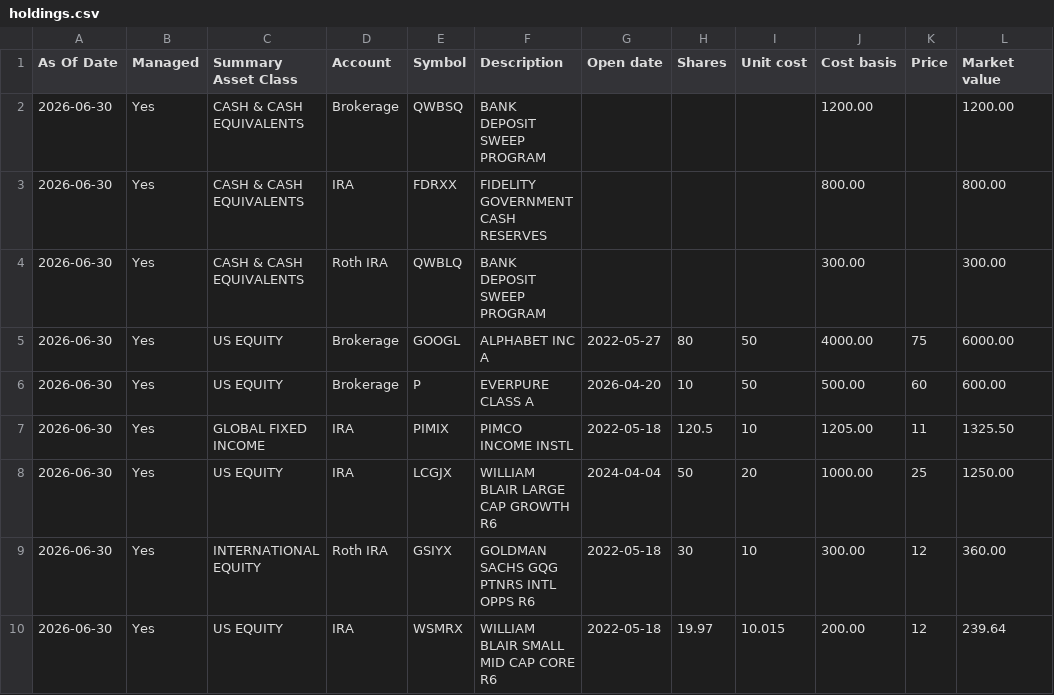
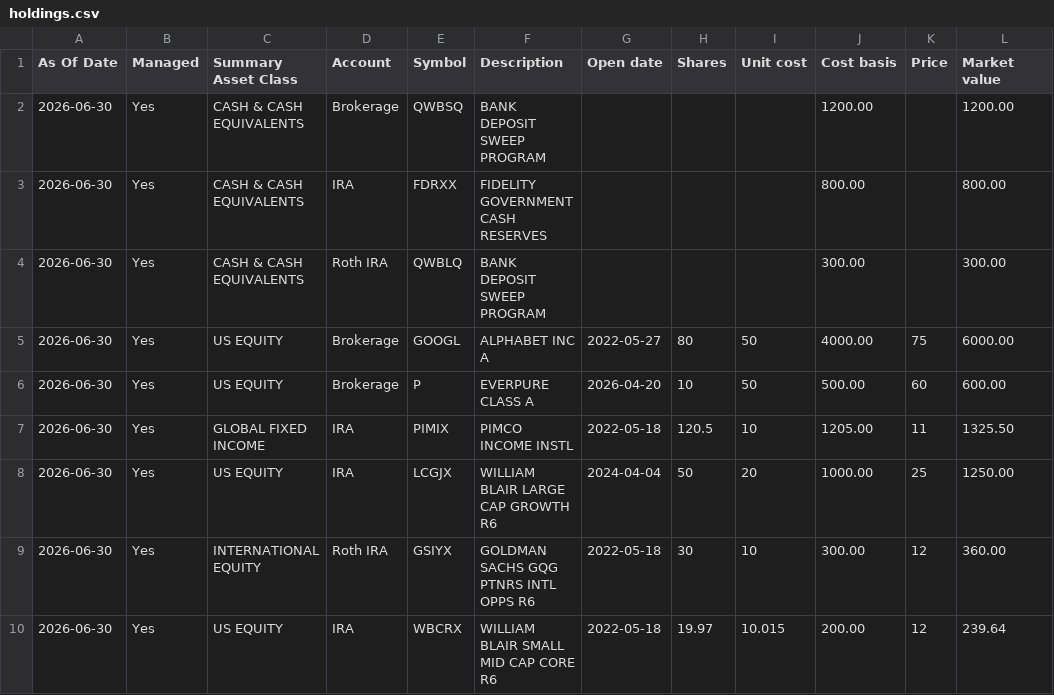
Before and after one commit to rtrimble13/portable, a CSV file: src/portable_core/importers/william-blair/holdings.csv, drawn as a sheet.

Commit message:
Updated in the course of first price load.

```diff
--- a/src/portable_core/importers/william-blair/holdings.csv
+++ b/src/portable_core/importers/william-blair/holdings.csv
@@ -9,2 +9,2 @@ As Of Date,Managed,Summary Asset Class,Account,Symbol,Description,Open date,Shar
 2026-06-30,Yes,INTERNATIONAL EQUITY,Roth IRA,GSIYX,GOLDMAN SACHS GQG PTNRS INTL OPPS R6,2022-05-18,30,10,300.00,12,360.00
-2026-06-30,Yes,US EQUITY,IRA,WSMRX,WILLIAM BLAIR SMALL MID CAP CORE R6,2022-05-18,19.97,10.015,200.00,12,239.64
+2026-06-30,Yes,US EQUITY,IRA,WBCRX,WILLIAM BLAIR SMALL MID CAP CORE R6,2022-05-18,19.97,10.015,200.00,12,239.64
```
Also changed, not shown: 21 other files.
